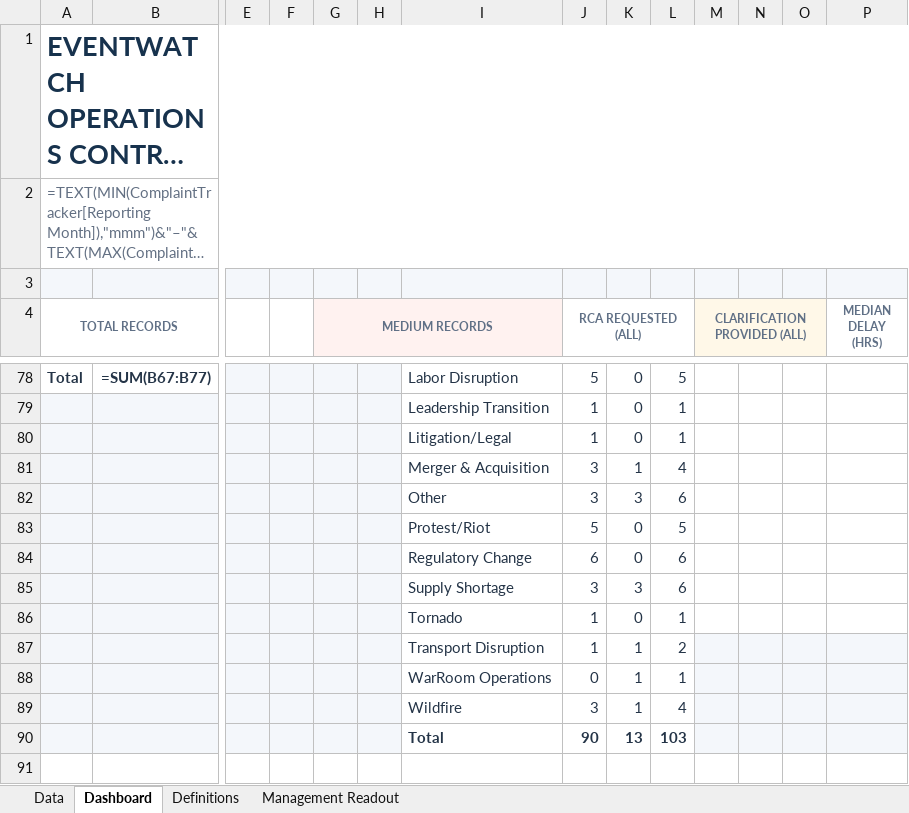
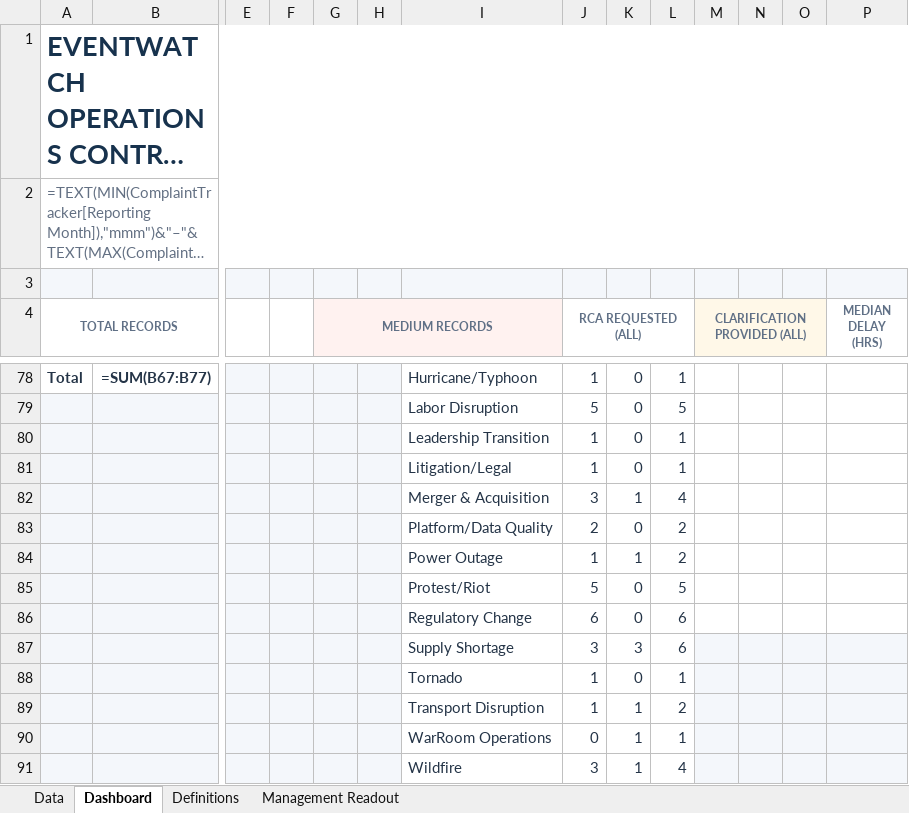
Before and after one commit to sangrambarger/EventWatch_Customer_Complaints, an Excel workbook: EventWatch_Customer_Complaints_2026.xlsx, sheet Dashboard, drawn as a sheet; only a part is shown, gaps mark what is left out; the shorter side is filled out with more unchanged rows; long unchanged cells end in …; values as stored, in another font and other column widths than the file's, no borders; formulas without a stored value are shown as written; charts and pictures and conditional formats not drawn; removed rows and columns are numbered as before the commit, all else as after; rows hold the shown columns only; the diff covers the shown part only; the diff names each change by its address in the sheet, - before the commit and + after, or states it on an @@ line.

```diff
--- a/EventWatch_Customer_Complaints_2026.xlsx (sheet Dashboard)
+++ b/EventWatch_Customer_Complaints_2026.xlsx (sheet Dashboard)
-I78: Labor Disruption
+I78: Hurricane/Typhoon
-J78 (RCA REQUESTED (ALL)): 5
+J78 (RCA REQUESTED (ALL)): 1
-L78: 5
+L78: 1
+row 79:  |  |  |  |  |  | Labor Disruption | 5 | 0 | 5
-row 82:  |  |  |  |  |  | Other | 3 | 3 | 6
+row 83:  |  |  |  |  |  | Platform/Data Quality | 2 | 0 | 2
+row 84:  |  |  |  |  |  | Power Outage | 1 | 1 | 2
-M87:P88 fill: none
+M87:P88 fill: #F4F7FB
```
Also changed, not shown: 31 edited cells elsewhere in this sheet, sheet Data, charts or pictures, 1 other file.
